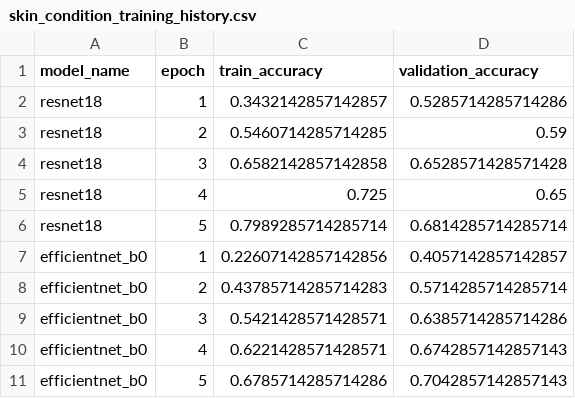
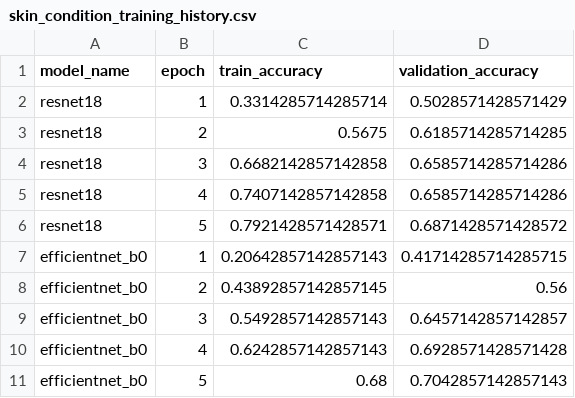
Before and after one commit to wayha168/AI-Skincare-assistant, a CSV file: models/artifacts/skin_condition_training_history.csv, drawn as a sheet.

Commit message:
update training data

```diff
--- a/models/artifacts/skin_condition_training_history.csv
+++ b/models/artifacts/skin_condition_training_history.csv
@@ -1,11 +1,11 @@
 model_name,epoch,train_accuracy,validation_accuracy
-resnet18,1,0.3432142857142857,0.5285714285714286
-resnet18,2,0.5460714285714285,0.59
-resnet18,3,0.6582142857142858,0.6528571428571428
-resnet18,4,0.725,0.65
-resnet18,5,0.7989285714285714,0.6814285714285714
-efficientnet_b0,1,0.22607142857142856,0.4057142857142857
-efficientnet_b0,2,0.43785714285714283,0.5714285714285714
-efficientnet_b0,3,0.5421428571428571,0.6385714285714286
-efficientnet_b0,4,0.6221428571428571,0.6742857142857143
-efficientnet_b0,5,0.6785714285714286,0.7042857142857143
+resnet18,1,0.3314285714285714,0.5028571428571429
+resnet18,2,0.5675,0.6185714285714285
+resnet18,3,0.6682142857142858,0.6585714285714286
+resnet18,4,0.7407142857142858,0.6585714285714286
+resnet18,5,0.7921428571428571,0.6871428571428572
+efficientnet_b0,1,0.20642857142857143,0.41714285714285715
+efficientnet_b0,2,0.43892857142857145,0.56
+efficientnet_b0,3,0.5492857142857143,0.6457142857142857
+efficientnet_b0,4,0.6242857142857143,0.6928571428571428
+efficientnet_b0,5,0.68,0.7042857142857143
```
Also changed, not shown: 3 other files.
